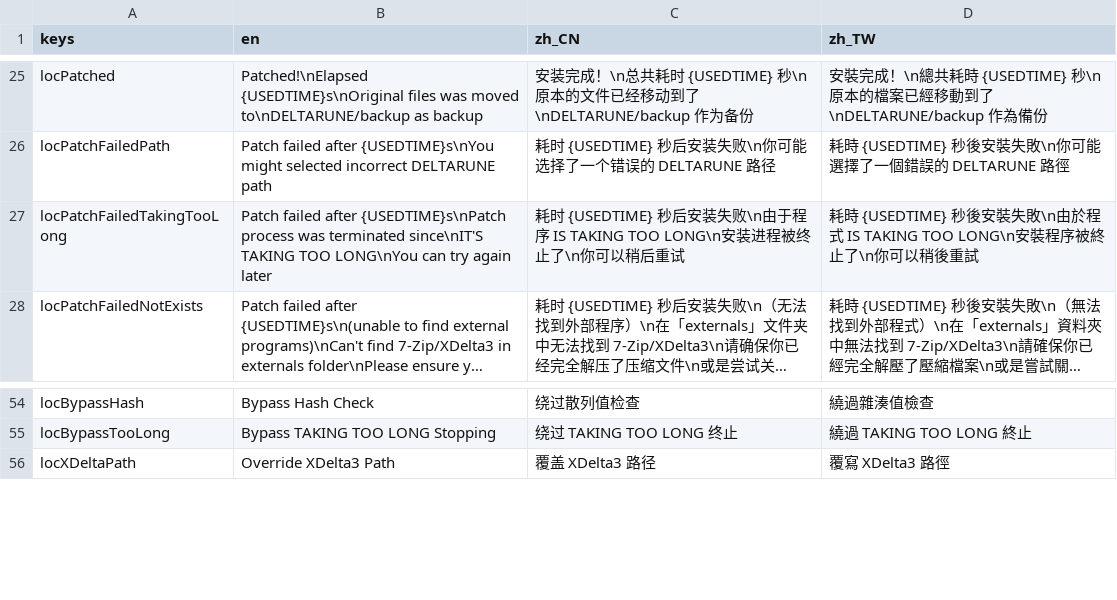
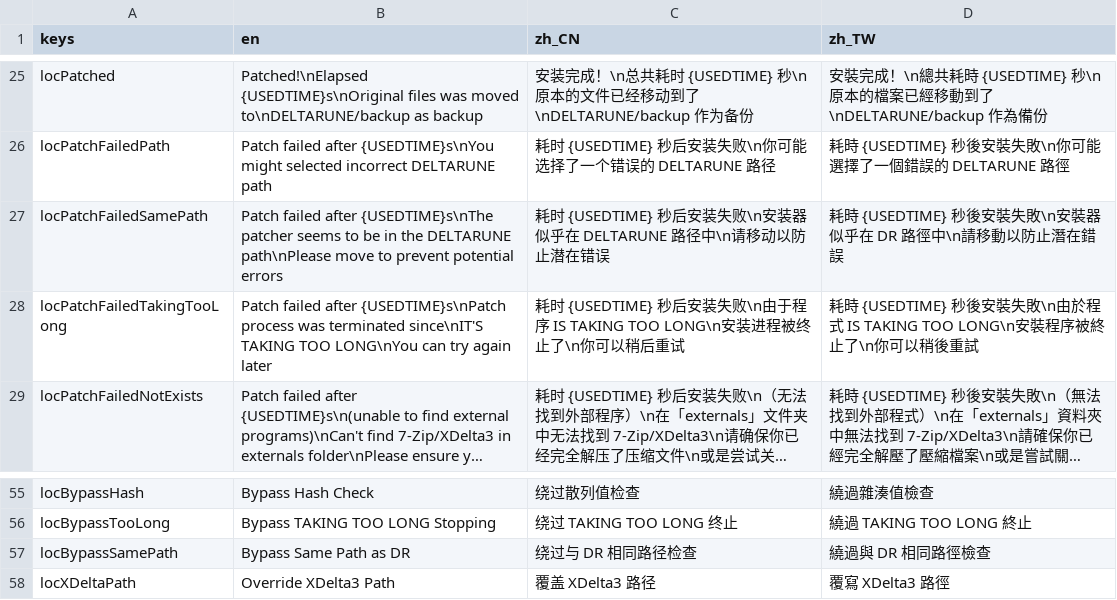
Before and after one commit to gm3dr/DeltaruneChinesePatcher, a CSV file: Locale/loc.csv, drawn as a sheet; only a part is shown, gaps mark what is left out; long unchanged cells end in …; the diff names each change by its address in the sheet, - before the commit and + after, or states it on an @@ line.

Commit message:
Add patcher same path as DR check & fix path \/ replacing

```diff
--- a/Locale/loc.csv
+++ b/Locale/loc.csv
+row 27: locPatchFailedSamePath | Patch failed after {USEDTIME}s\nThe patcher seems to be in the DELTARUNE path\nPlease move to prevent potential errors | 耗时 {USEDTIME} 秒后安装失败\n安装器似乎在 DELTARUNE 路径中\n请移动以防止潜在错误 | 耗時 {USEDTIME} 秒後安裝失敗\n安裝器似乎在 DR 路徑中\n請移動以防止潛在錯誤
+row 57: locBypassSamePath | Bypass Same Path as DR | 绕过与 DR 相同路径检查 | 繞過與 DR 相同路徑檢查
```
Also changed, not shown: 2 other files.
